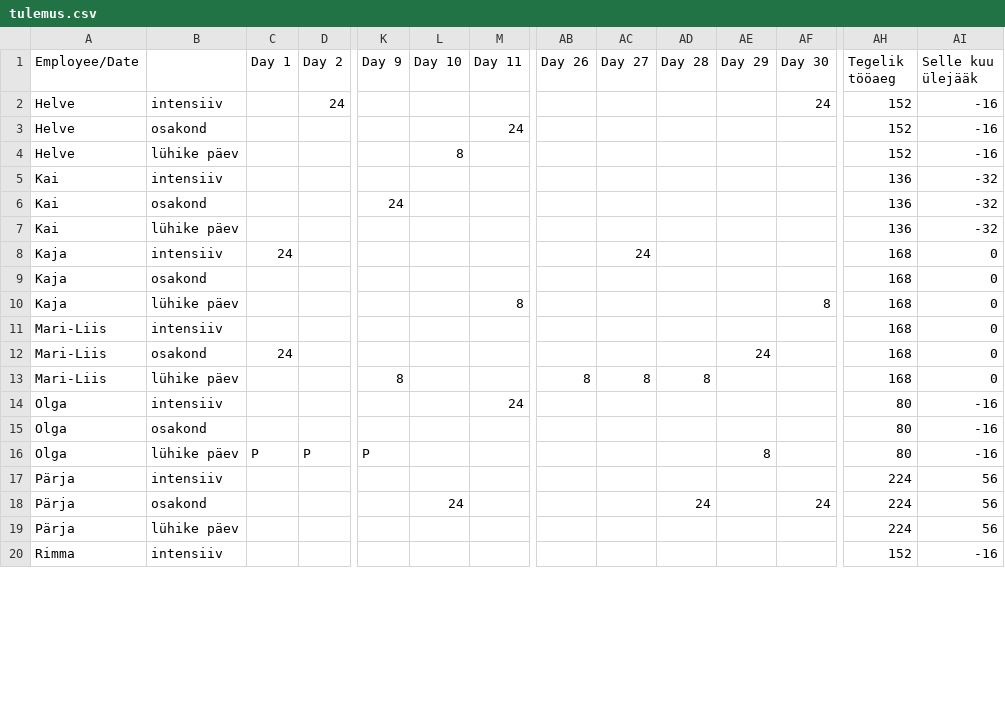
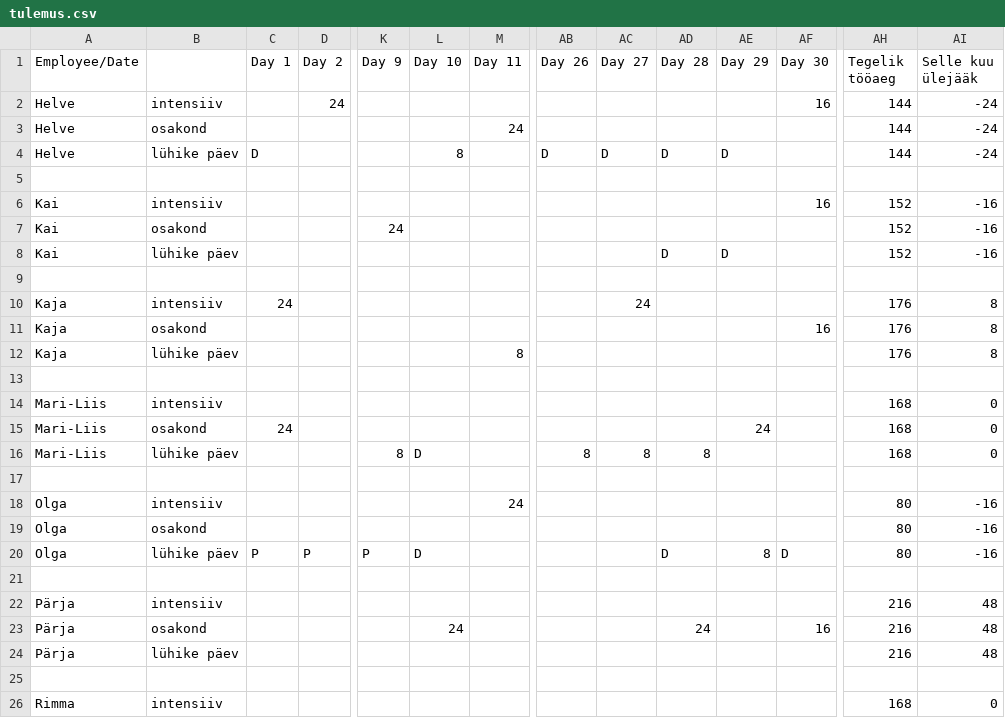
Before and after one commit to oosinis/graafik, a CSV file: tulemus.csv, drawn as a sheet; only a part is shown, gaps mark what is left out; addresses are those after the commit; rows hold the shown columns only; the diff covers the shown part only; the diff names each change by its address in the sheet, - before the commit and + after, or states it on an @@ line.

```diff
--- a/tulemus.csv
+++ b/tulemus.csv
-AF2 (Day 30): 24
+AF2 (Day 30): 16
-AH2:AH4 (Tegelik tööaeg): 152
+AH2:AH4 (Tegelik tööaeg): 144
-AI2:AI4 (Selle kuu ülejääk): -16
+AI2:AI4 (Selle kuu ülejääk): -24
-C4 (Day 1): (empty)
+C4 (Day 1): D
-AB4 (Day 26): (empty)
+AB4 (Day 26): D
-AC4 (Day 27): (empty)
+AC4 (Day 27): D
-AD4 (Day 28): (empty)
+AD4 (Day 28): D
-AE4 (Day 29): (empty)
+AE4 (Day 29): D
+row 5: (empty)
-AF6 (Day 30): (empty)
+AF6 (Day 30): 16
-AH6:AH8 (Tegelik tööaeg): 136
+AH6:AH8 (Tegelik tööaeg): 152
-AI6:AI8 (Selle kuu ülejääk): -32
+AI6:AI8 (Selle kuu ülejääk): -16
-AD8 (Day 28): (empty)
+AD8 (Day 28): D
-AE8 (Day 29): (empty)
+AE8 (Day 29): D
+row 9: (empty)
-AH10:AH12 (Tegelik tööaeg): 168
+AH10:AH12 (Tegelik tööaeg): 176
-AI10:AI12 (Selle kuu ülejääk): 0
+AI10:AI12 (Selle kuu ülejääk): 8
-AF11 (Day 30): (empty)
+AF11 (Day 30): 16
-AF12 (Day 30): 8
+AF12 (Day 30): (empty)
+row 13: (empty)
-L16 (Day 10): (empty)
+L16 (Day 10): D
+row 17: (empty)
-L20 (Day 10): (empty)
+L20 (Day 10): D
-AD20 (Day 28): (empty)
+AD20 (Day 28): D
-AF20 (Day 30): (empty)
+AF20 (Day 30): D
+row 21: (empty)
-AH22:AH24 (Tegelik tööaeg): 224
+AH22:AH24 (Tegelik tööaeg): 216
-AI22:AI24 (Selle kuu ülejääk): 56
+AI22:AI24 (Selle kuu ülejääk): 48
-AF23 (Day 30): 24
+AF23 (Day 30): 16
+row 25: (empty)
-AH26 (Tegelik tööaeg): 152
+AH26 (Tegelik tööaeg): 168
-AI26 (Selle kuu ülejääk): -16
+AI26 (Selle kuu ülejääk): 0
```
Also changed, not shown: 6 added rows and 26 edited cells elsewhere in this file, 5 other files.
